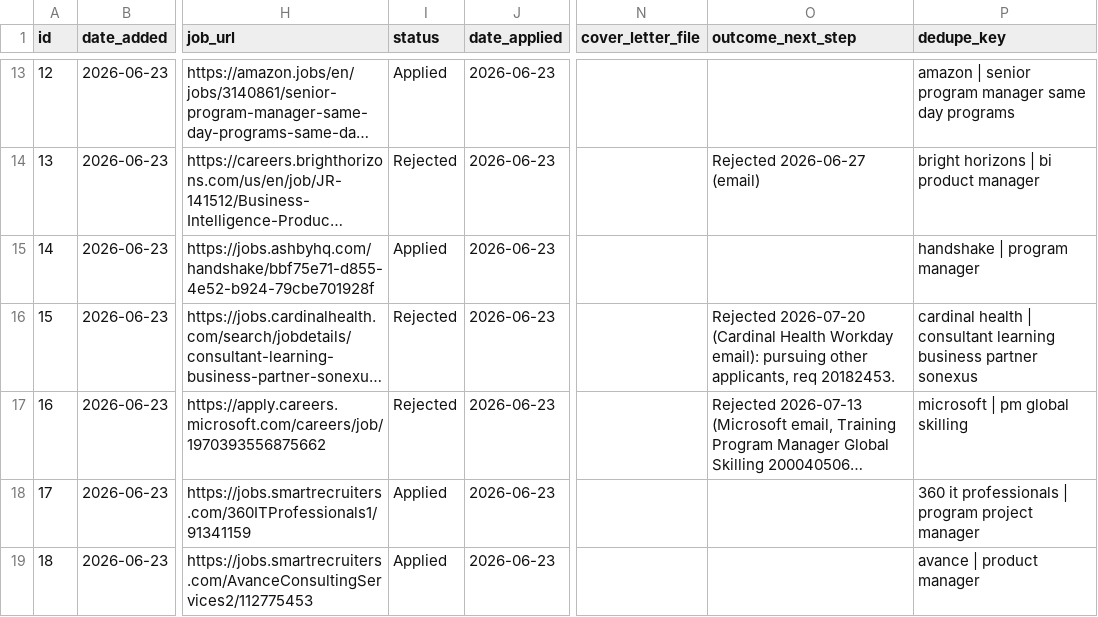
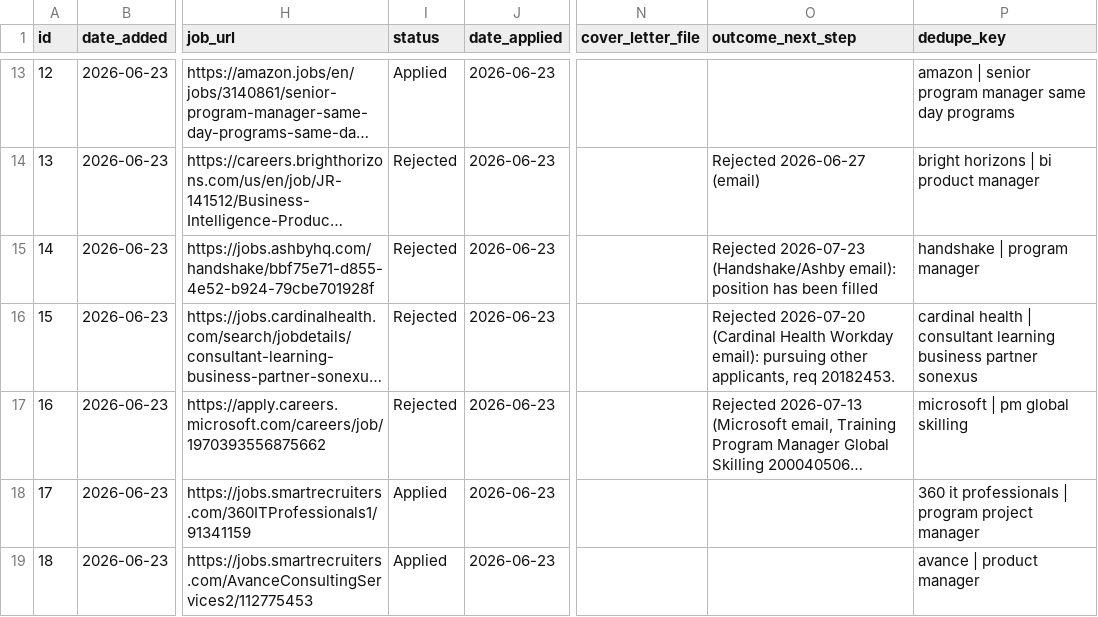
Before and after one commit to undrsky/t32tfoes3m, a CSV file: applications_tracker.csv, drawn as a sheet; only a part is shown, gaps mark what is left out; long unchanged cells end in …; the diff covers the shown part only; the diff names each change by its address in the sheet, - before the commit and + after, or states it on an @@ line.

```diff
--- a/applications_tracker.csv
+++ b/applications_tracker.csv
-I15 (status): Applied
+I15 (status): Rejected
-O15 (outcome_next_step): (empty)
+O15 (outcome_next_step): Rejected 2026-07-23 (Handshake/Ashby email): position has been filled
```
Also changed, not shown: 22 edited cells elsewhere in this file, 2 other files.
